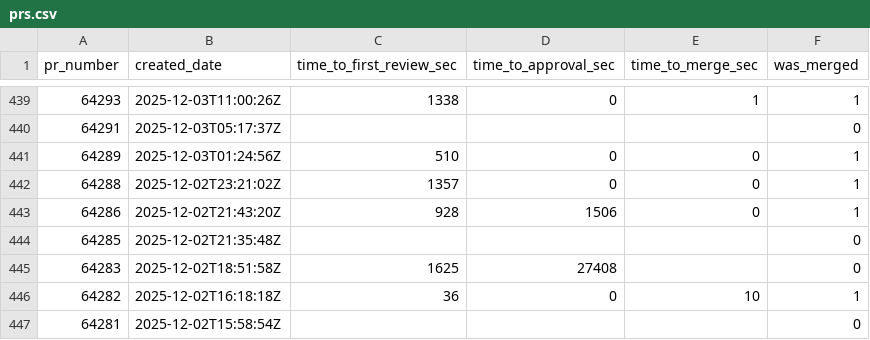
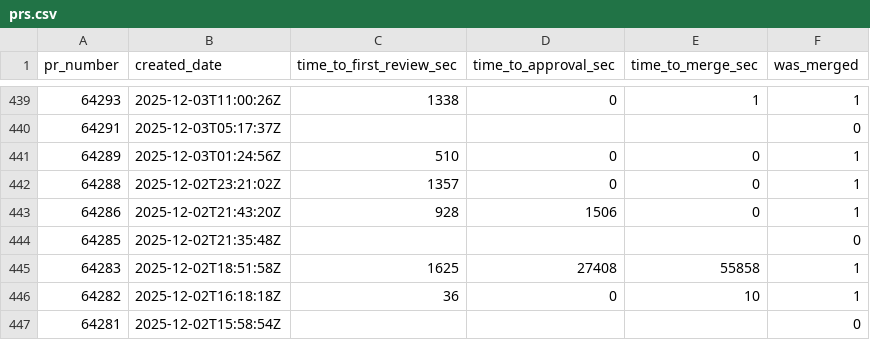
Before and after one commit to longporo/repodata, a CSV file: prs.csv, drawn as a sheet; only a part is shown, gaps mark what is left out.

```diff
--- a/prs.csv
+++ b/prs.csv
@@ -444,3 +444,3 @@ pr_number,created_date,time_to_first_review_sec,time_to_approval_sec,time_to_mer
 64285,2025-12-02T21:35:48Z,,,,0
-64283,2025-12-02T18:51:58Z,1625,27408,,0
+64283,2025-12-02T18:51:58Z,1625,27408,55858,1
 64282,2025-12-02T16:18:18Z,36,0,10,1
```
